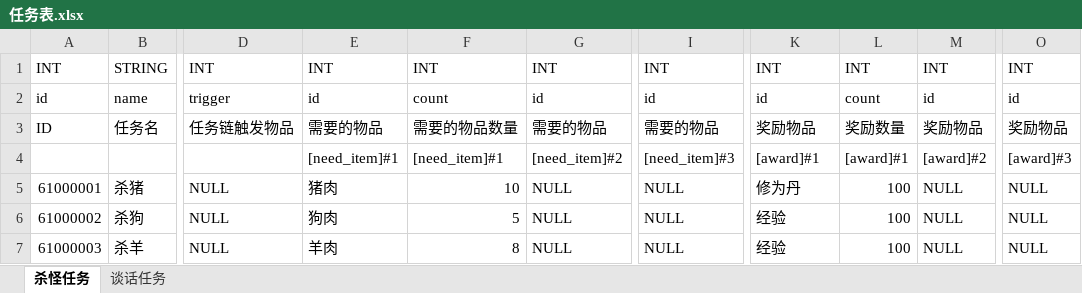
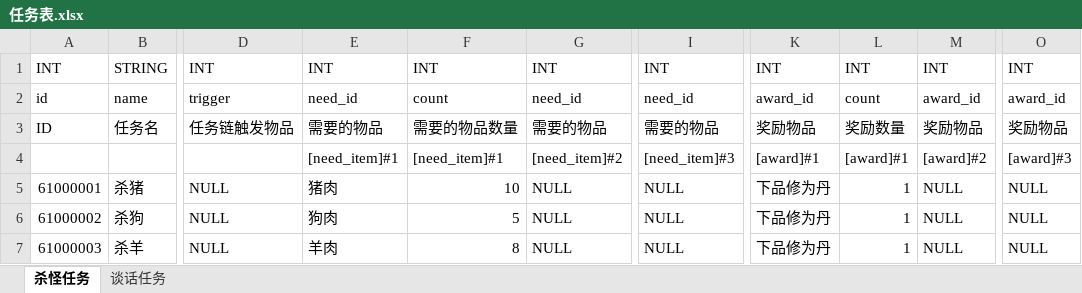
Before and after one commit to assalyn/paladin, an Excel workbook: bin/xlsx/任务表.xlsx, sheet 杀怪任务, drawn as a sheet; only a part is shown, gaps mark what is left out; values as stored, in another font and other column widths than the file's, no borders; the diff names each change by its address in the sheet, - before the commit and + after, or states it on an @@ line.

```diff
--- a/bin/xlsx/任务表.xlsx (sheet 杀怪任务)
+++ b/bin/xlsx/任务表.xlsx (sheet 杀怪任务)
-E2: id
+E2: need_id
-G2: id
+G2: need_id
-I2: id
+I2: need_id
-K2: id
+K2: award_id
-M2: id
+M2: award_id
-O2: id
+O2: award_id
-K5: 修为丹
+K5: 下品修为丹
-L5:L7: 100
+L5:L7: 1
-K6:K7: 经验
+K6:K7: 下品修为丹
```
Also changed, not shown: sheet 谈话任务, bin/xlsx/enum.xlsx, bin/xlsx/npc表.xlsx, 10 other files.
